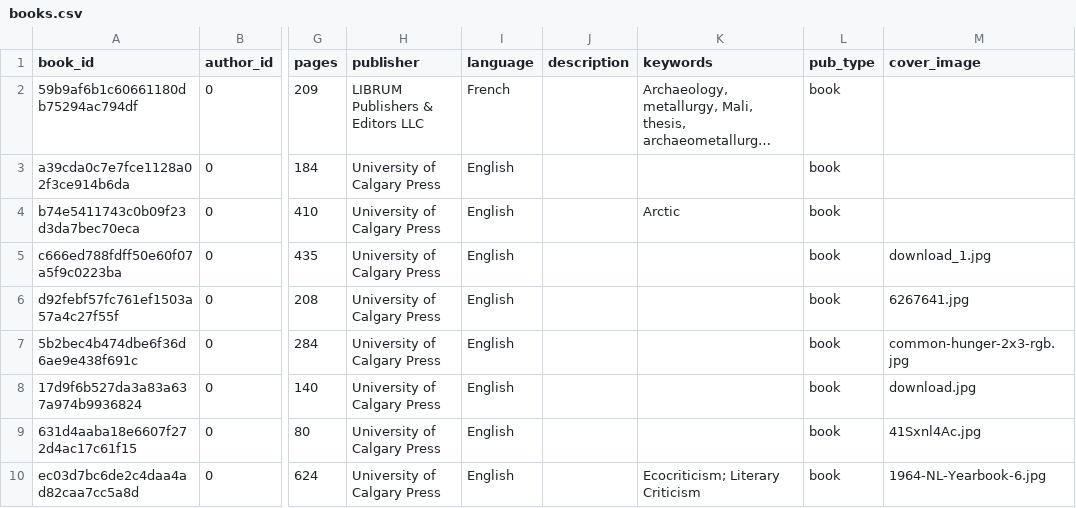
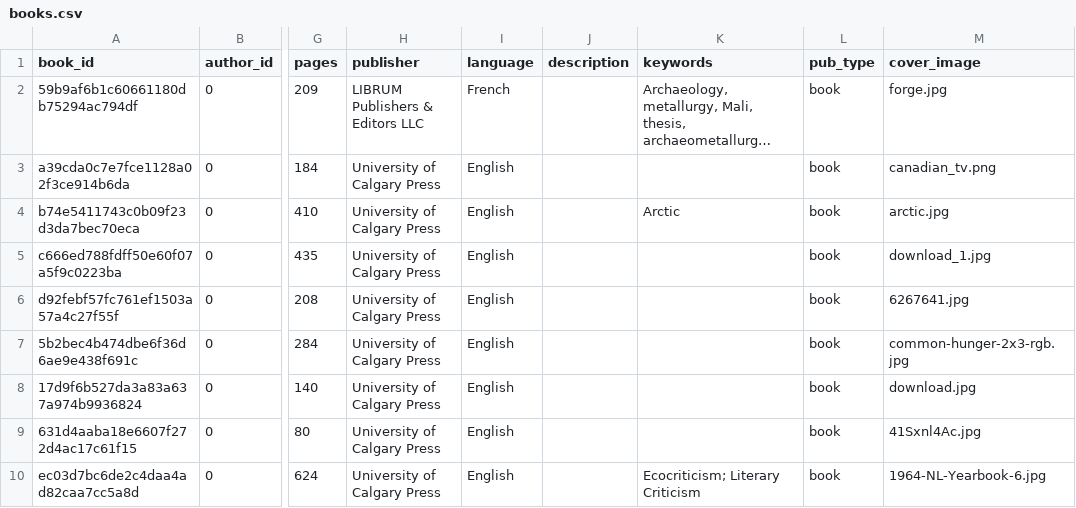
Before and after one commit to stevemclaugh/lofilib, a CSV file: books.csv, drawn as a sheet; only a part is shown, gaps mark what is left out; long unchanged cells end in …; the diff names each change by its address in the sheet, - before the commit and + after, or states it on an @@ line.

Commit message:
added covers

```diff
--- a/books.csv
+++ b/books.csv
-M2 (cover_image): (empty)
+M2 (cover_image): forge.jpg
-M3 (cover_image): (empty)
+M3 (cover_image): canadian_tv.png
-M4 (cover_image): (empty)
+M4 (cover_image): arctic.jpg
```
